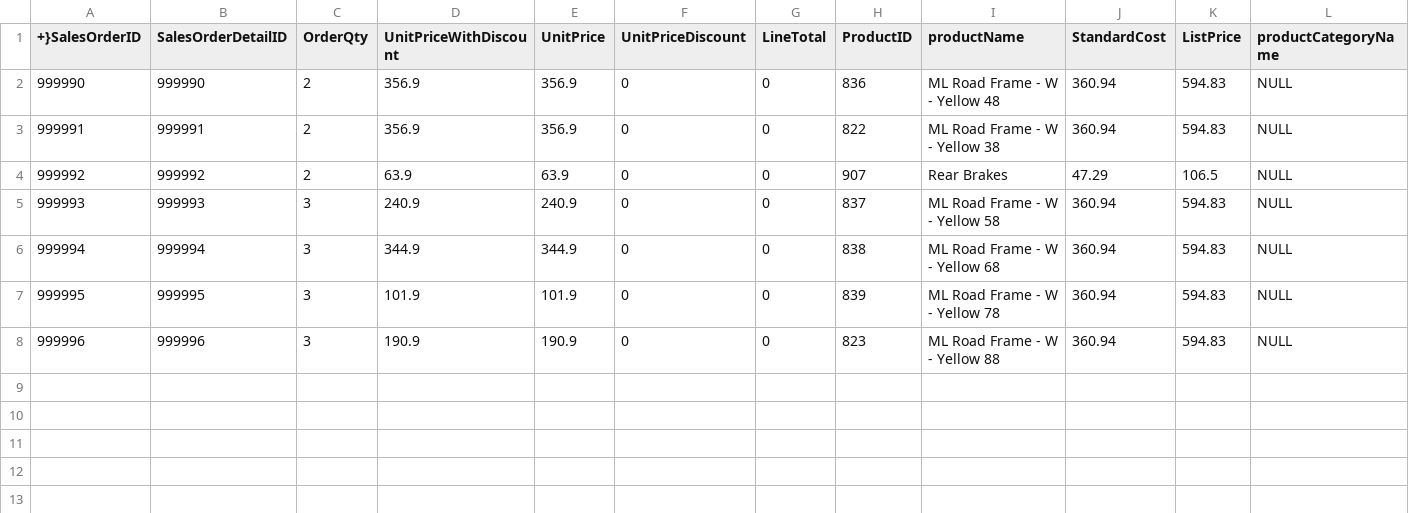
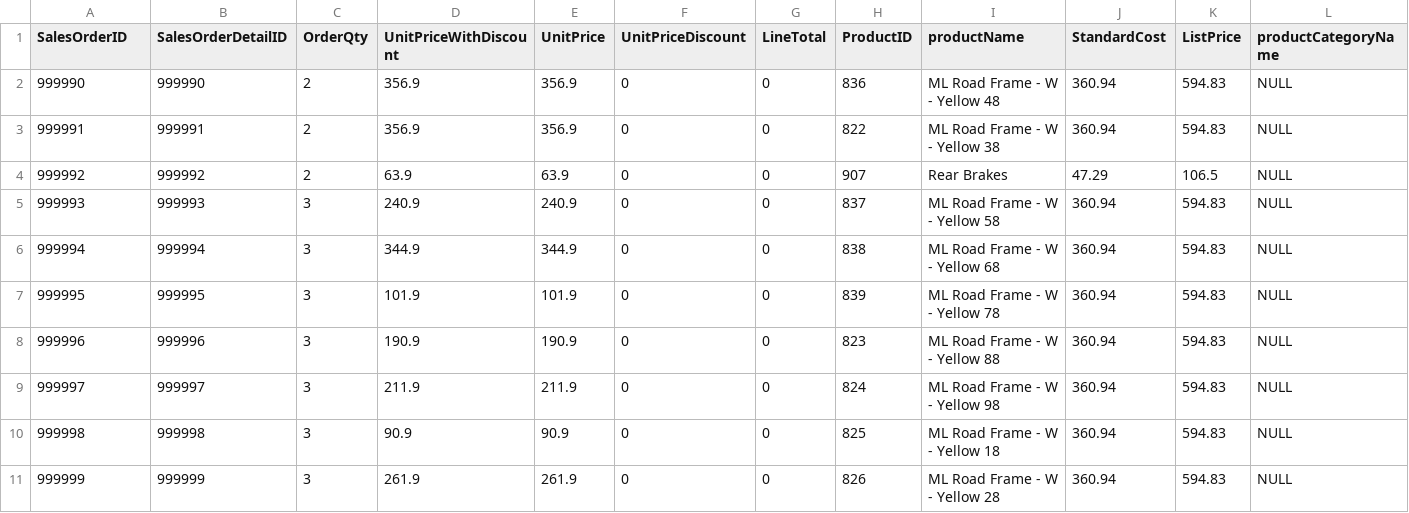
Before and after one commit to Daniel-DH/SpoonPractice, a CSV file: response.csv, drawn as a sheet; only a part is shown; rows hold the shown columns only; the diff names each change by its address in the sheet, - before the commit and + after, or states it on an @@ line.

Commit message:
egth

```diff
--- a/response.csv
+++ b/response.csv
@@ column A (SalesOrderID) renumbered in row 1 @@
+row 9: 999997 | 999997 | 3 | 211.9 | 211.9 | 0 | 0 | 824 | ML Road Frame - W - Yellow 98 | 360.94 | 594.83 | NULL
+row 10: 999998 | 999998 | 3 | 90.9 | 90.9 | 0 | 0 | 825 | ML Road Frame - W - Yellow 18 | 360.94 | 594.83 | NULL
+row 11: 999999 | 999999 | 3 | 261.9 | 261.9 | 0 | 0 | 826 | ML Road Frame - W - Yellow 28 | 360.94 | 594.83 | NULL
```
